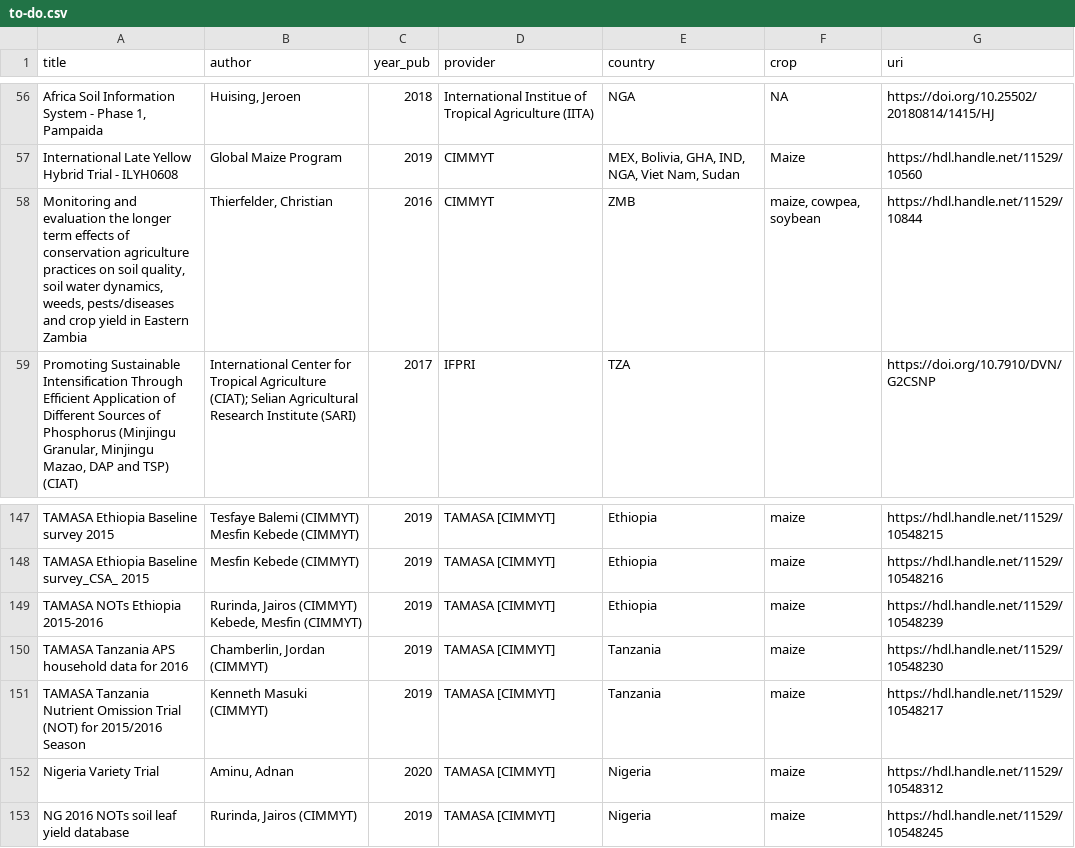
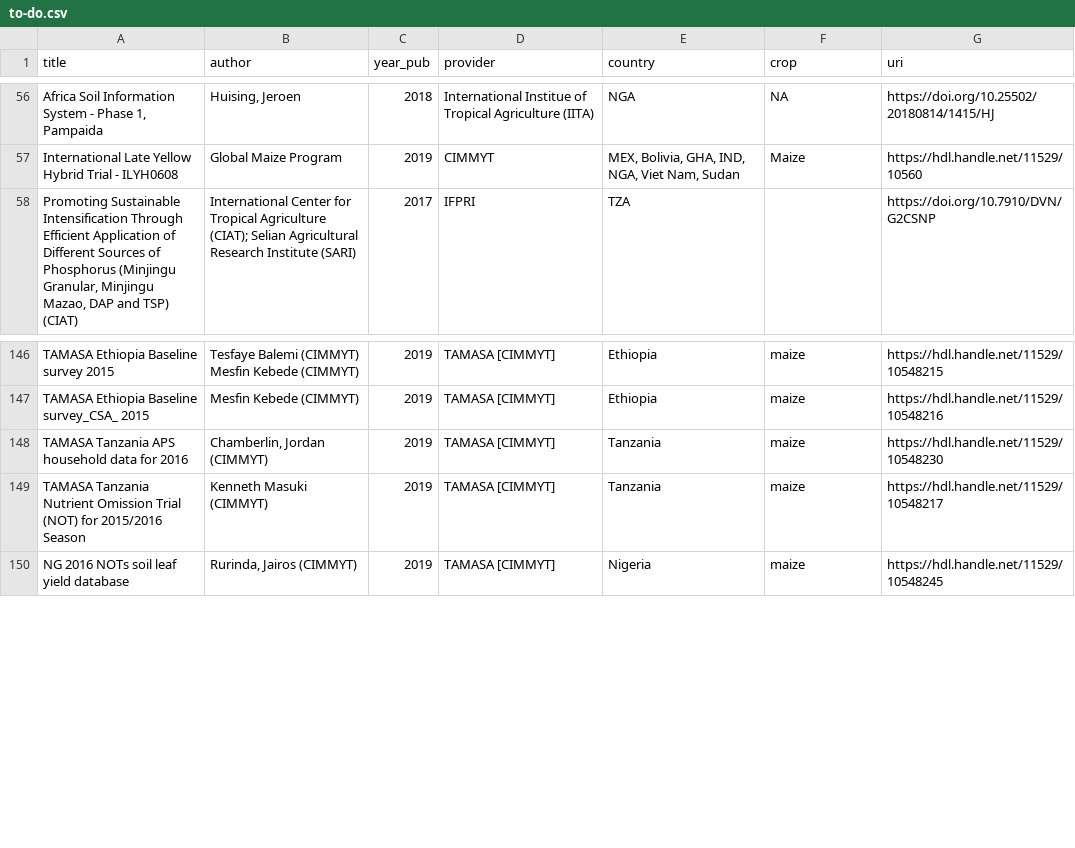
Before and after one commit to reagro/carob, a CSV file: todo/to-do.csv, drawn as a sheet; only a part is shown, gaps mark what is left out; ↵ is a line break in a cell; the diff names each change by its address in the sheet, - before the commit and + after, or states it on an @@ line.

```diff
--- a/todo/to-do.csv
+++ b/todo/to-do.csv
-row 58: Monitoring and evaluation the longer term effects of conservation agriculture practices on soil quality, soil water dynamics, weeds, pests/diseases and crop yield in Eastern Zambia | Thierfelder, Christian | 2016 | CIMMYT | ZMB | maize, cowpea, soybean | https://hdl.handle.net/11529/10844
-row 149: TAMASA NOTs Ethiopia 2015-2016 | Rurinda, Jairos (CIMMYT) ↵ Kebede, Mesfin (CIMMYT) | 2019 | TAMASA [CIMMYT] | Ethiopia | maize | https://hdl.handle.net/11529/10548239
-row 152: Nigeria Variety Trial | Aminu, Adnan | 2020 | TAMASA [CIMMYT] | Nigeria | maize | https://hdl.handle.net/11529/10548312
```
Also changed, not shown: terms/variables_dataset.csv.
